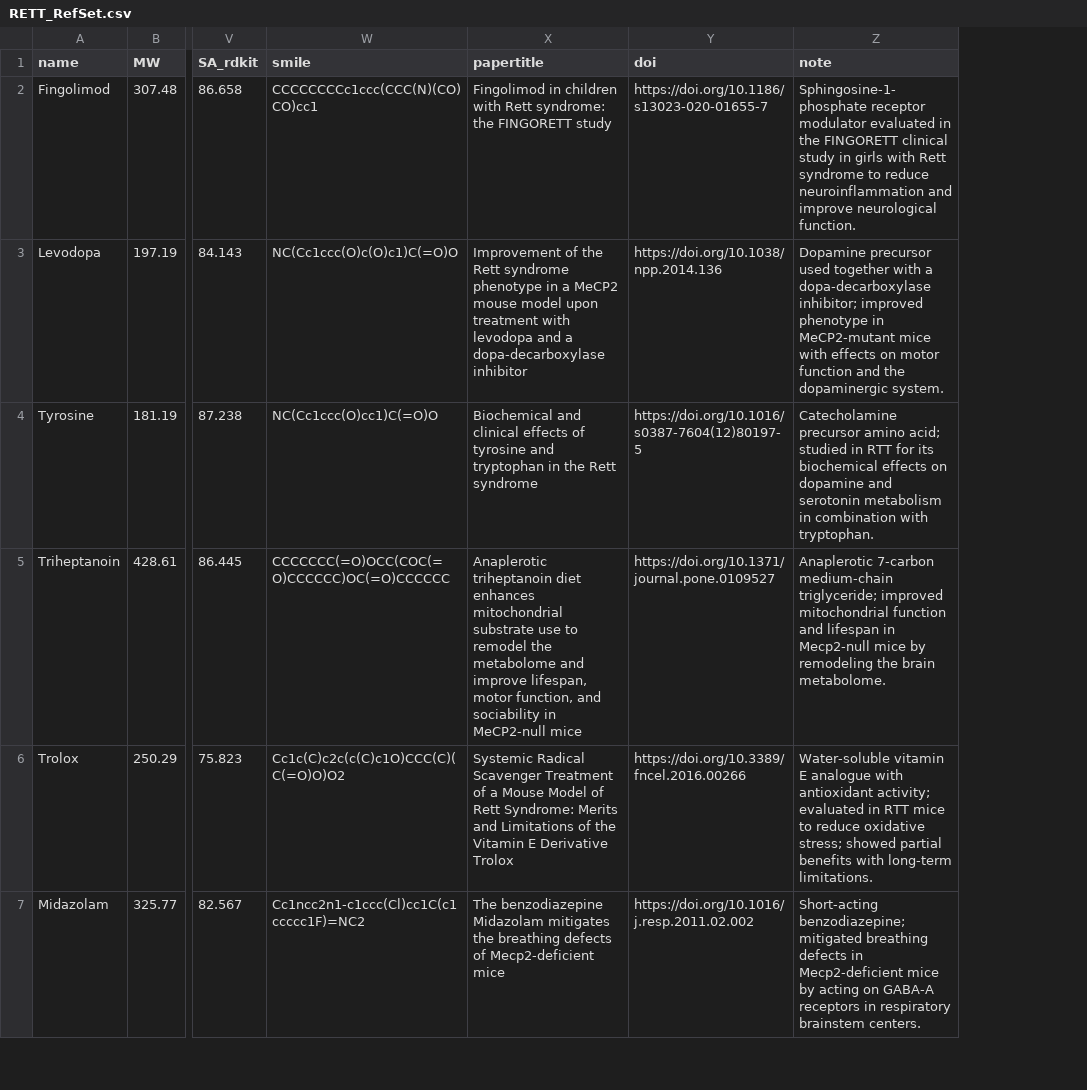
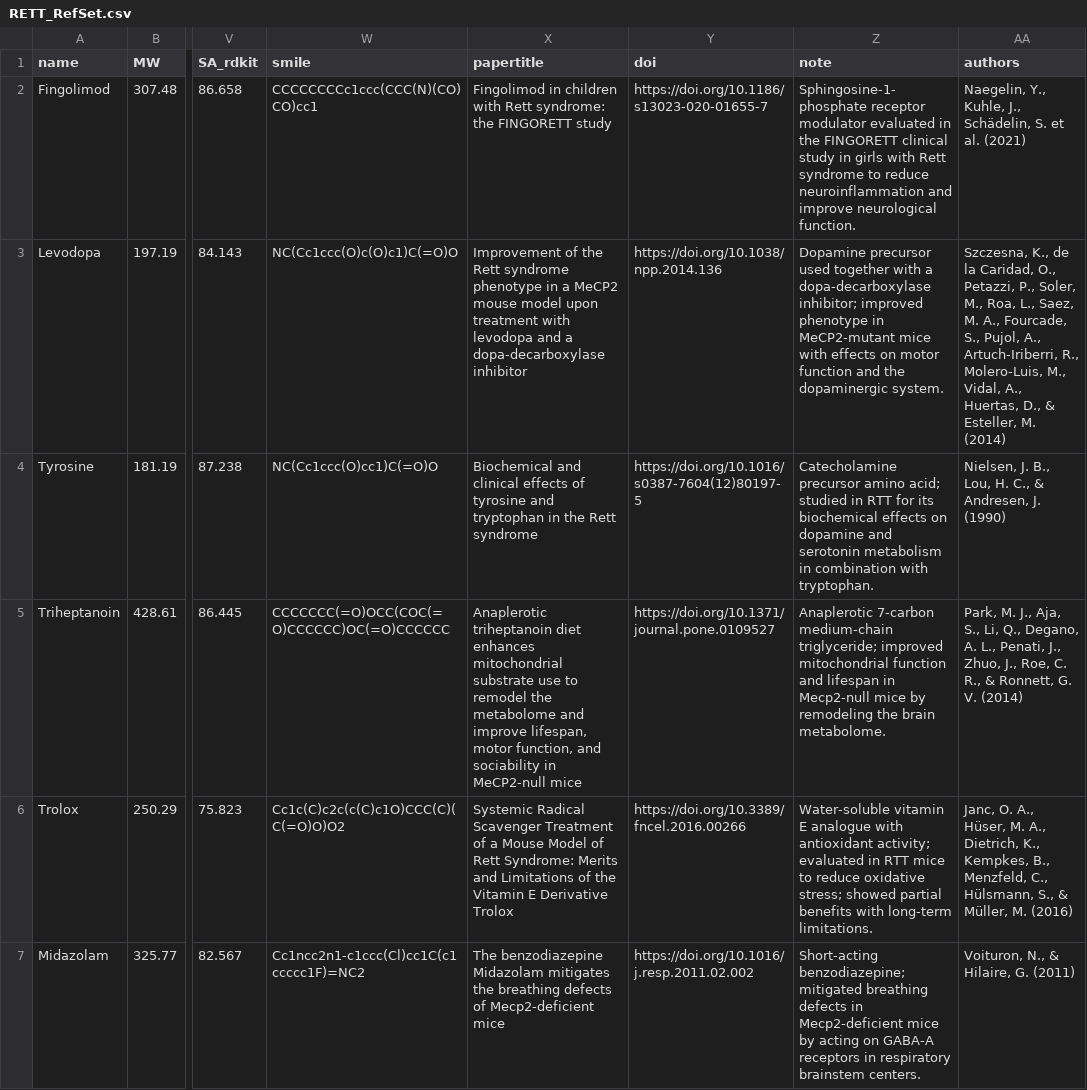
Before and after one commit to chem-gl/chemistry-apps, a CSV file: backend/apps/cadma_py/data/samples/RETT_RefSet.csv, drawn as a sheet; only a part is shown, gaps mark what is left out; the diff names each change by its address in the sheet, - before the commit and + after, or states it on an @@ line.

Commit message:
feat(cadma): add authors column with 47 paper references (#97)
- Added 'authors' column to RETT_RefSet.csv (47/47 matched by SMILES)
- Added authors->paper_authors to HEADER_ALIASES in services.py
- Replaced COMPOUND_LITERATURE with full Rett-specific references for
  all 47 compounds + 5 Spanish name aliases
- enrich_bundled_sample_rows now also passes through paper_authors
- Frontend: new Authors column in table + detail dialog + edit form
- Updated TS types CadmaReferenceRowView and CadmaReferenceRowPatchPayload
- English and Spanish i18n keys

Co-authored-by: Eduardo Guzman <edagulo@hotmail.com>

```diff
--- a/backend/apps/cadma_py/data/samples/RETT_RefSet.csv
+++ b/backend/apps/cadma_py/data/samples/RETT_RefSet.csv
+column AA (authors), rows 2-7: Naegelin, Y., Kuhle, J., Schädelin, S. et al. (2021) | Szczesna, K., de la Caridad, O., Petazzi, P., Soler, M., Roa, L., Saez, M. A., Fourcade, S., Pujol, A., Artuch-Iriberri, R., Molero-Luis, M., Vidal, A., Huertas, D., & Esteller, M. (2014) | Nielsen, J. B., Lou, H. C., & Andresen, J. (1990) | Park, M. J., Aja, S., Li, Q., Degano, A. L., Penati, J., Zhuo, J., Roe, C. R., & Ronnett, G. V. (2014) | Janc, O. A., Hüser, M. A., Dietrich, K., Kempkes, B., Menzfeld, C., Hülsmann, S., & Müller, M. (2016) | Voituron, N., & Hilaire, G. (2011)
```
Also changed, not shown: 6 other files.
